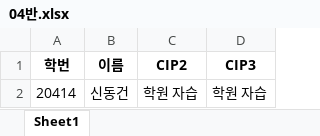
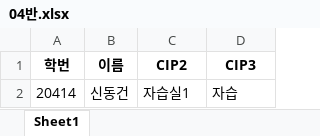
Before and after one commit to AERISstudio/cipchecker, an Excel workbook: 04반.xlsx, sheet Sheet1, drawn as a sheet; values as stored, in another font and other column widths than the file's, no borders; the diff names each change by its address in the sheet, - before the commit and + after, or states it on an @@ line.

```diff
--- a/04반.xlsx (sheet Sheet1)
+++ b/04반.xlsx (sheet Sheet1)
-C2 (CIP2): 학원 자습
+C2 (CIP2): 자습실1
-D2 (CIP3): 학원 자습
+D2 (CIP3): 자습
```
Also changed, not shown: 자습실1.xlsx, 13 other files.
